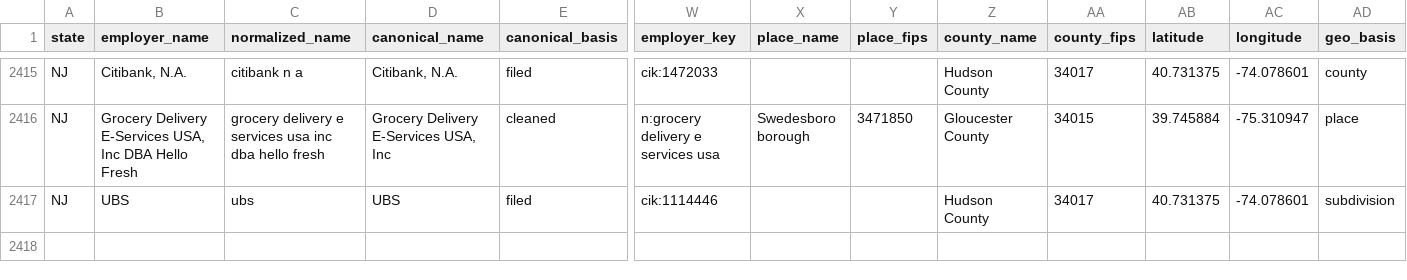
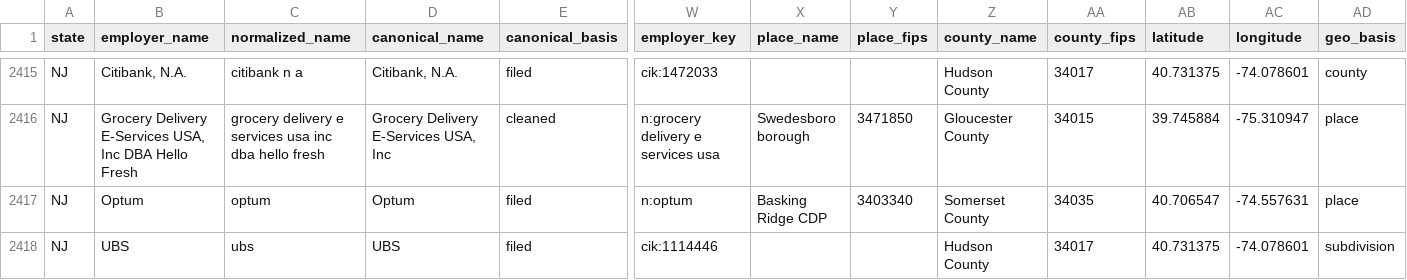
Before and after one commit to bchaps1999/warn-notice-register, a CSV file: data/exports/states/nj.csv, drawn as a sheet; only a part is shown, gaps mark what is left out; rows hold the shown columns only; the diff names each change by its address in the sheet, - before the commit and + after, or states it on an @@ line.

```diff
--- a/data/exports/states/nj.csv
+++ b/data/exports/states/nj.csv
+row 2417: NJ | Optum | optum | Optum | filed | n:optum | Basking Ridge CDP | 3403340 | Somerset County | 34035 | 40.706547 | -74.557631 | place
```
Also changed, not shown: 6 other files.
